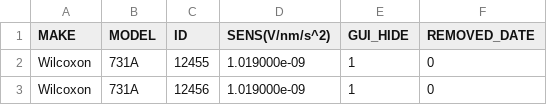
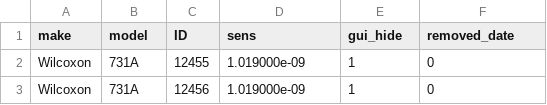
Before and after one commit to da-crivelli/vibLogger, a CSV file: db/sensors.csv, drawn as a sheet; only a part is shown.

Commit message:
sensors_db returns map from Table and reads correctly from a CSV

```diff
--- a/db/sensors.csv
+++ b/db/sensors.csv
@@ -1,2 +1,2 @@
-MAKE,MODEL,ID,SENS(V/nm/s^2),GUI_HIDE,REMOVED_DATE
+make,model,ID,sens,gui_hide,removed_date
 Wilcoxon,731A,12455,1.019000e-09,1,0
```
Also changed, not shown: 1 other file.
